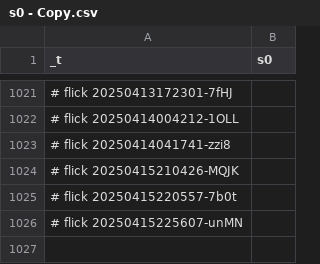
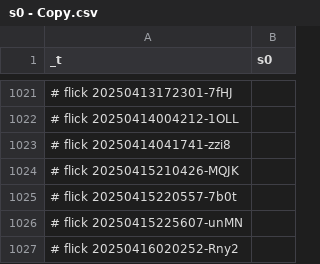
Before and after one commit to abikesa/resonate, a CSV file: kitabo/ensi/nis/App/assets/csv/s0 - Copy.csv, drawn as a sheet; only a part is shown, gaps mark what is left out; the diff names each change by its address in the sheet, - before the commit and + after, or states it on an @@ line.

Commit message:
kitabo/ensi/nis/App/assets/csv/s0 - Copy.csv

```diff
--- a/kitabo/ensi/nis/App/assets/csv/s0 - Copy.csv
+++ b/kitabo/ensi/nis/App/assets/csv/s0 - Copy.csv
+row 1027: # flick 20250416020252-Rny2
```
